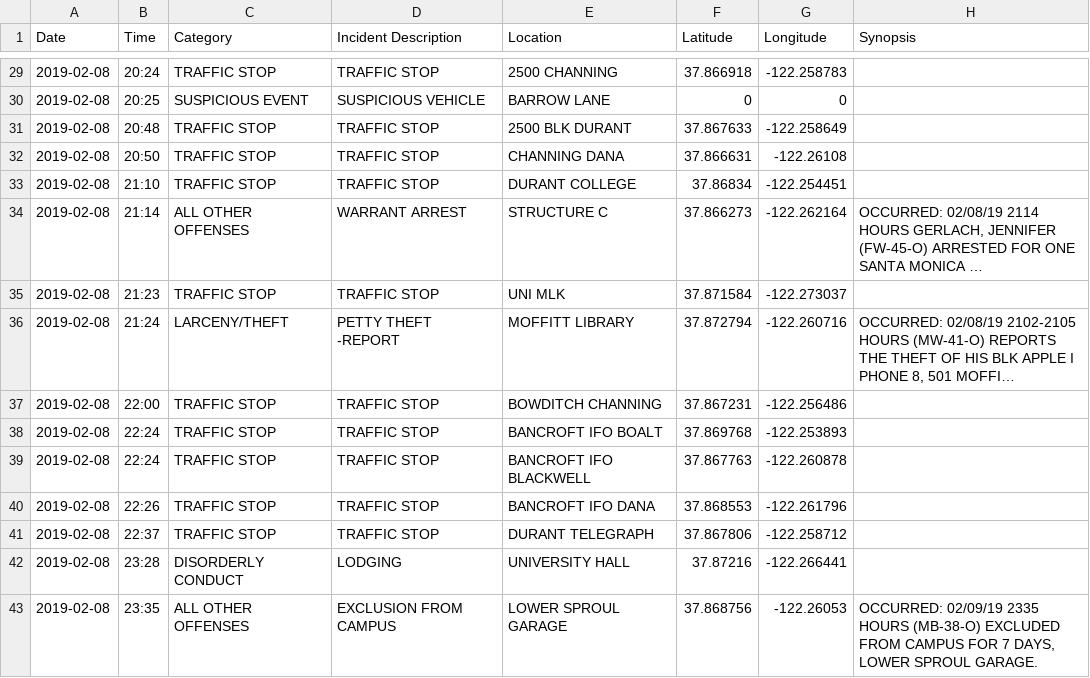
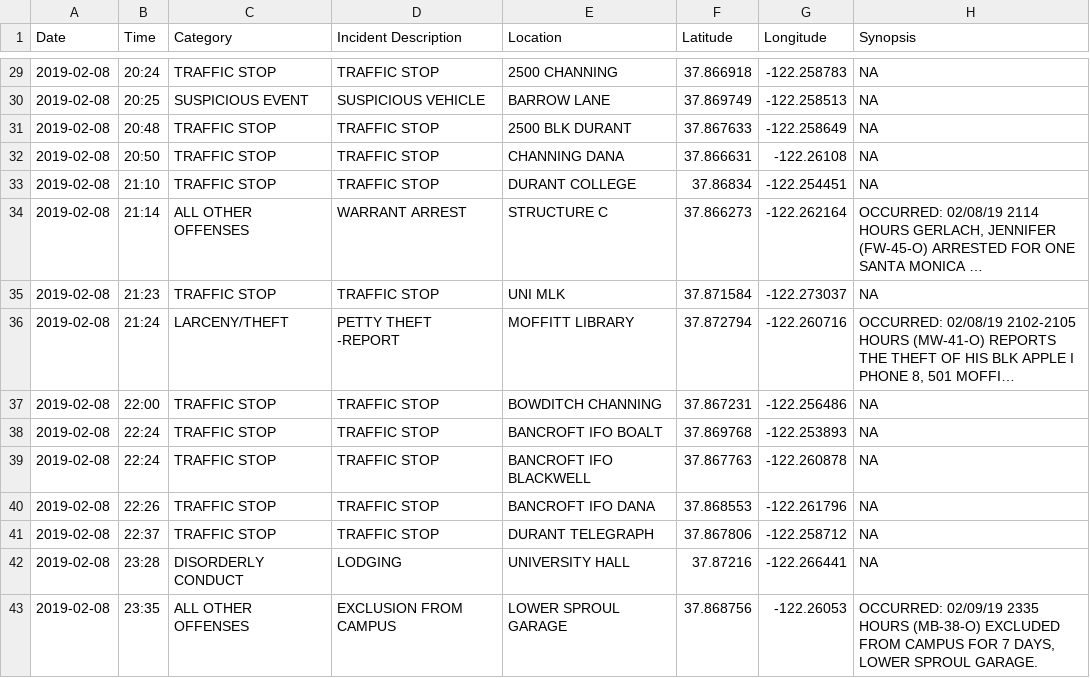
Before and after one commit to rachelli429/susa-data-viz, a CSV file: data/csv/02082019.csv, drawn as a sheet; only a part is shown, gaps mark what is left out; long unchanged cells end in …; the diff covers the shown part only; the diff names each change by its address in the sheet, - before the commit and + after, or states it on an @@ line.

```diff
--- a/data/csv/02082019.csv
+++ b/data/csv/02082019.csv
-H29:H33 (Synopsis): (empty)
+H29:H33 (Synopsis): NA
-F30 (Latitude): 0
+F30 (Latitude): 37.869749
-G30 (Longitude): 0
+G30 (Longitude): -122.258513
-H35 (Synopsis): (empty)
+H35 (Synopsis): NA
-H37:H42 (Synopsis): (empty)
+H37:H42 (Synopsis): NA
```
Also changed, not shown: 28 edited cells elsewhere in this file, data/csv/012019.csv, data/csv/02042019.csv, 47 other files.
